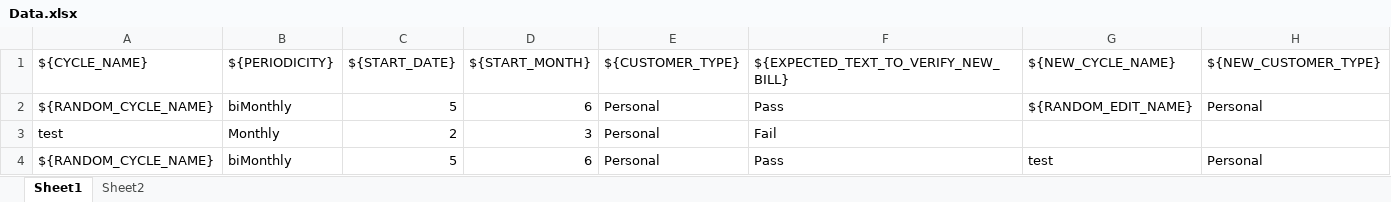
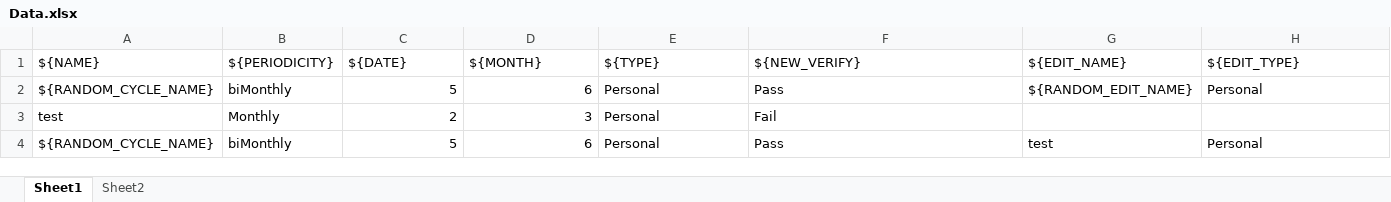
Before and after one commit to amalshaju2121/selenium, an Excel workbook: Test_Data/Data.xlsx, sheet Sheet1, drawn as a sheet; only a part is shown; values as stored, in another font and other column widths than the file's, no borders; removed rows and columns are numbered as before the commit, all else as after; rows hold the shown columns only; the diff names each change by its address in the sheet, - before the commit and + after, or states it on an @@ line.

```diff
--- a/Test_Data/Data.xlsx (sheet Sheet1)
+++ b/Test_Data/Data.xlsx (sheet Sheet1)
-row 1: ${CYCLE_NAME} | ${PERIODICITY} | ${START_DATE} | ${START_MONTH} | ${CUSTOMER_TYPE} | ${EXPECTED_TEXT_TO_VERIFY_NEW_BILL} | ${NEW_CYCLE_NAME} | ${NEW_CUSTOMER_TYPE}
+row 1: ${NAME} | ${PERIODICITY} | ${DATE} | ${MONTH} | ${TYPE} | ${NEW_VERIFY} | ${EDIT_NAME} | ${EDIT_TYPE}
```
Also changed, not shown: sheet Sheet2, 15 other files.
